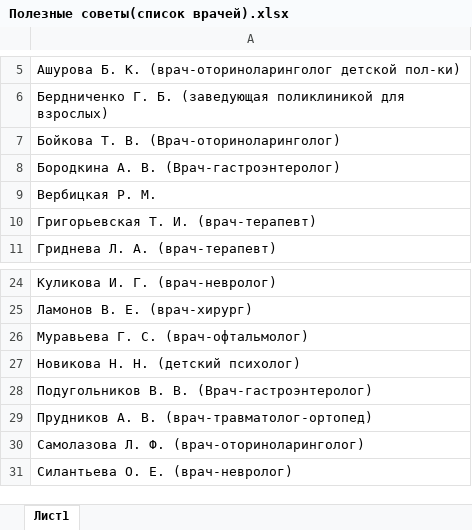
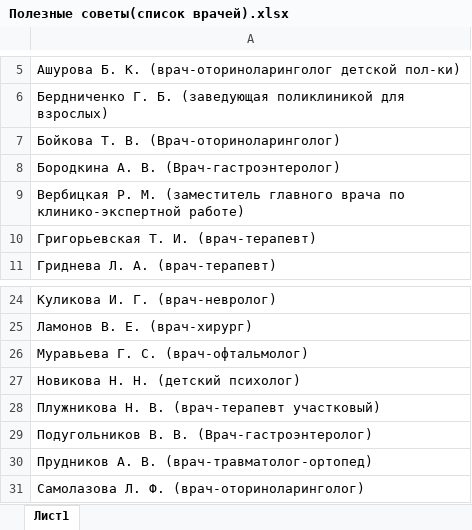
Before and after one commit to Valkyr12/GKB4Site2017, an Excel workbook: Полезные советы(список врачей).xlsx, sheet Лист1, drawn as a sheet; only a part is shown, gaps mark what is left out; the shorter side is filled out with more unchanged rows; values as stored, in another font and other column widths than the file's, no borders; the diff names each change by its address in the sheet, - before the commit and + after, or states it on an @@ line.

```diff
--- a/Полезные советы(список врачей).xlsx (sheet Лист1)
+++ b/Полезные советы(список врачей).xlsx (sheet Лист1)
-A9: Вербицкая Р. М.
+A9: Вербицкая Р. М. (заместитель главного врача по клинико-экспертной работе)
+row 28: Плужникова Н. В. (врач-терапевт участковый)
```
Also changed, not shown: 21 other files.
